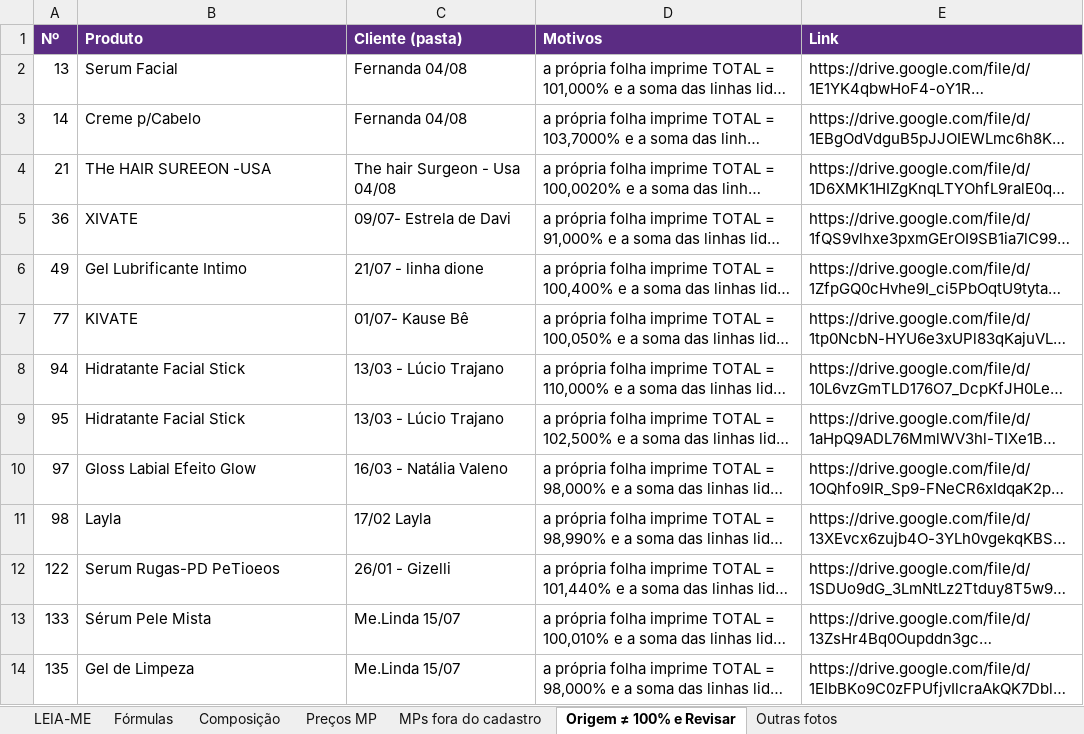
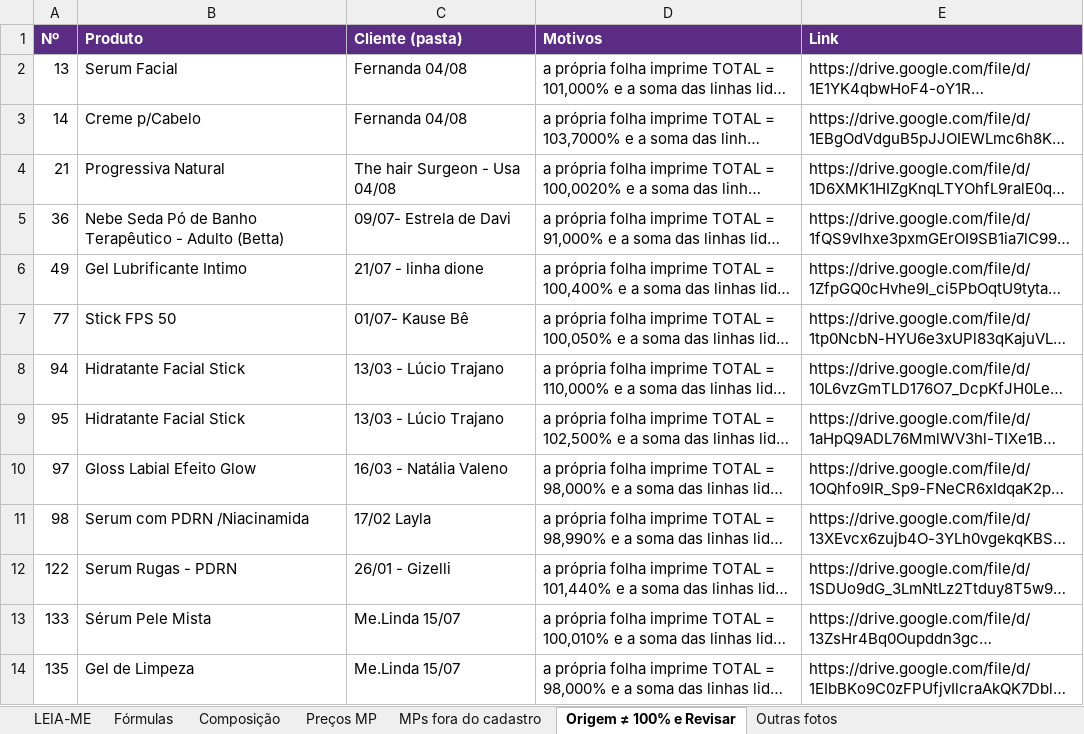
Before and after one commit to privatecosmeticosdrive-coder/private-studio, an Excel workbook: docs/extracao-drive-2026-10/formulas_extraidas.xlsx, sheet Origem ≠ 100% e Revisar, drawn as a sheet; only a part is shown; long unchanged cells end in …; values as stored, in another font and other column widths than the file's, no borders; the diff names each change by its address in the sheet, - before the commit and + after, or states it on an @@ line.

```diff
--- a/docs/extracao-drive-2026-10/formulas_extraidas.xlsx (sheet Origem ≠ 100% e Revisar)
+++ b/docs/extracao-drive-2026-10/formulas_extraidas.xlsx (sheet Origem ≠ 100% e Revisar)
-B4 (Produto): THe HAIR SUREEON -USA
+B4 (Produto): Progressiva Natural
-B5 (Produto): XIVATE
+B5 (Produto): Nebe Seda Pó de Banho Terapêutico - Adulto (Betta)
-B7 (Produto): KIVATE
+B7 (Produto): Stick FPS 50
-B11 (Produto): Layla
+B11 (Produto): Serum com PDRN /Niacinamida
-B12 (Produto): Serum Rugas-PD PeTioeos
+B12 (Produto): Serum Rugas - PDRN
```
Also changed, not shown: sheet Composição, sheet Fórmulas, 36 other files.
